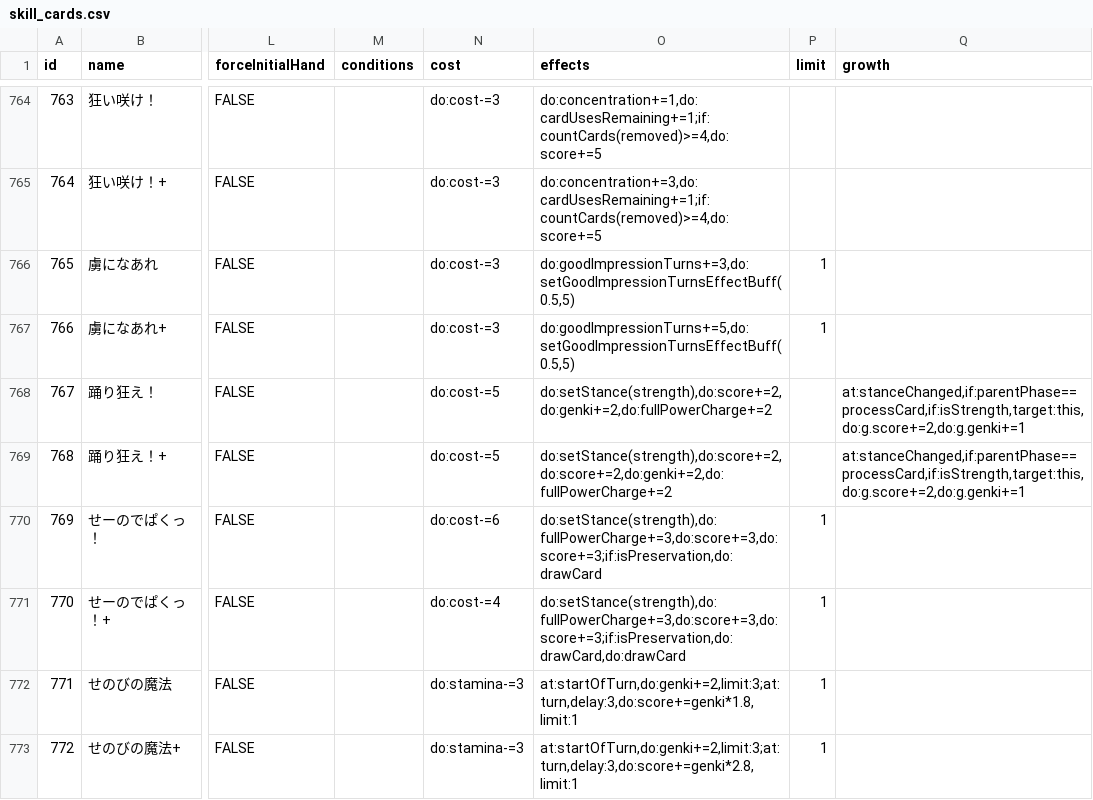
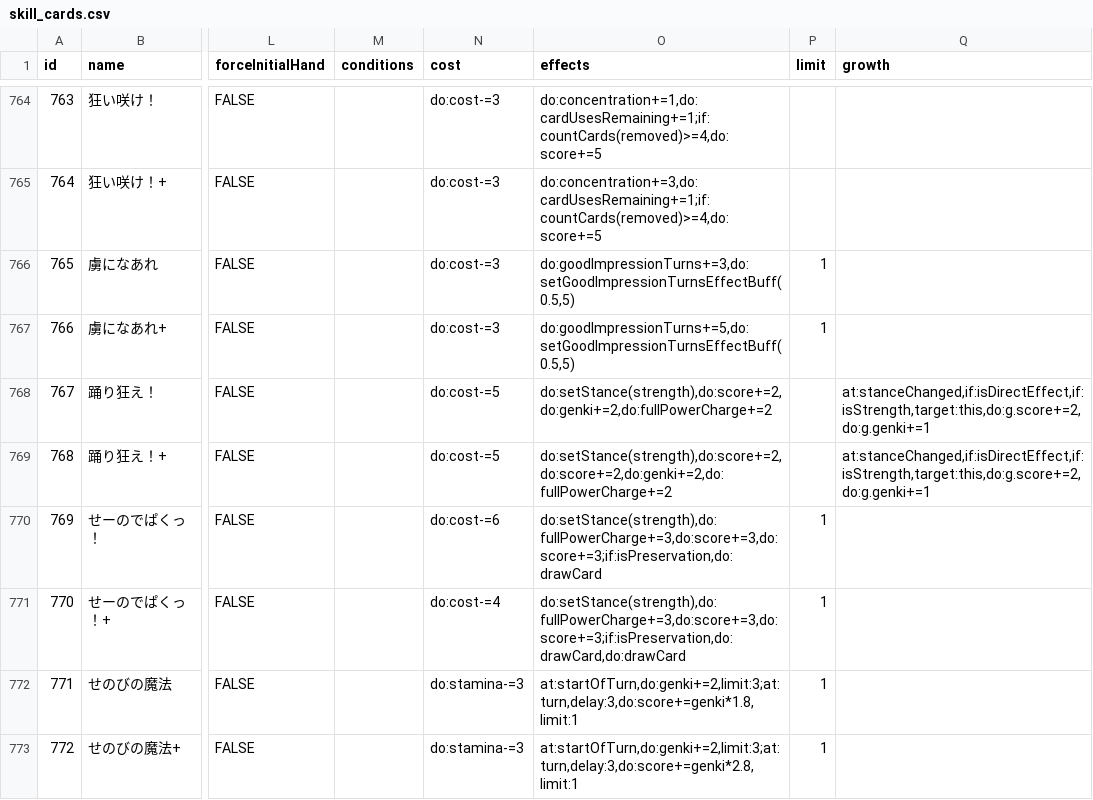
Before and after one commit to surisuririsu/gakumas-tools, a CSV file: packages/gakumas-data/csv/skill_cards.csv, drawn as a sheet; only a part is shown, gaps mark what is left out; the diff covers the shown part only; the diff names each change by its address in the sheet, - before the commit and + after, or states it on an @@ line.

Commit message:
Fix doubleCardEffectCards triggering on legend cards, effect of Expert, and add helper variable for direct effect

```diff
--- a/packages/gakumas-data/csv/skill_cards.csv
+++ b/packages/gakumas-data/csv/skill_cards.csv
-Q768:Q769 (growth): at:stanceChanged,if:parentPhase==processCard,if:isStrength,target:this,do:g.score+=2,do:g.genki+=1
+Q768:Q769 (growth): at:stanceChanged,if:isDirectEffect,if:isStrength,target:this,do:g.score+=2,do:g.genki+=1
```
Also changed, not shown: 14 edited cells elsewhere in this file, packages/gakumas-data/csv/customizations.csv, packages/gakumas-data/csv/p_items.csv, 8 other files.
